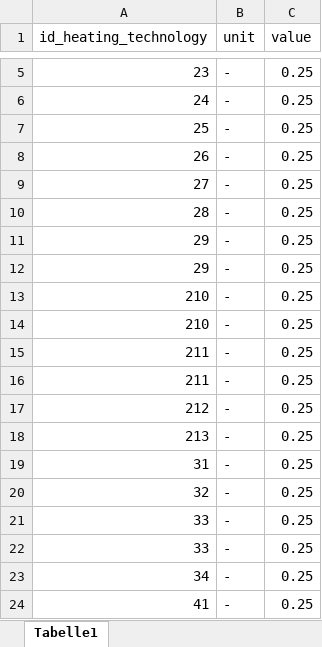
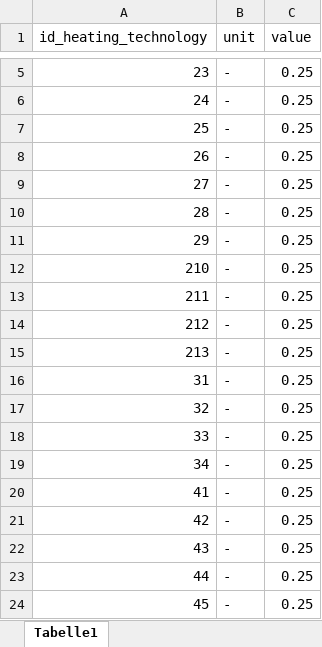
Before and after one commit to SongminYu/render, an Excel workbook: projects/test_building/input/Parameter_HeatingTechnology_SizeQuantile.xlsx, sheet Tabelle1, drawn as a sheet; only a part is shown, gaps mark what is left out; the shorter side is filled out with more unchanged rows; values as stored, in another font and other column widths than the file's, no borders; table styles not drawn; the diff names each change by its address in the sheet, - before the commit and + after, or states it on an @@ line.

```diff
--- a/projects/test_building/input/Parameter_HeatingTechnology_SizeQuantile.xlsx (sheet Tabelle1)
+++ b/projects/test_building/input/Parameter_HeatingTechnology_SizeQuantile.xlsx (sheet Tabelle1)
-row 12: 29 | - | 0.25
-row 14: 210 | - | 0.25
-row 15: 211 | - | 0.25
-row 21: 33 | - | 0.25
```
Also changed, not shown: 3 other files.
